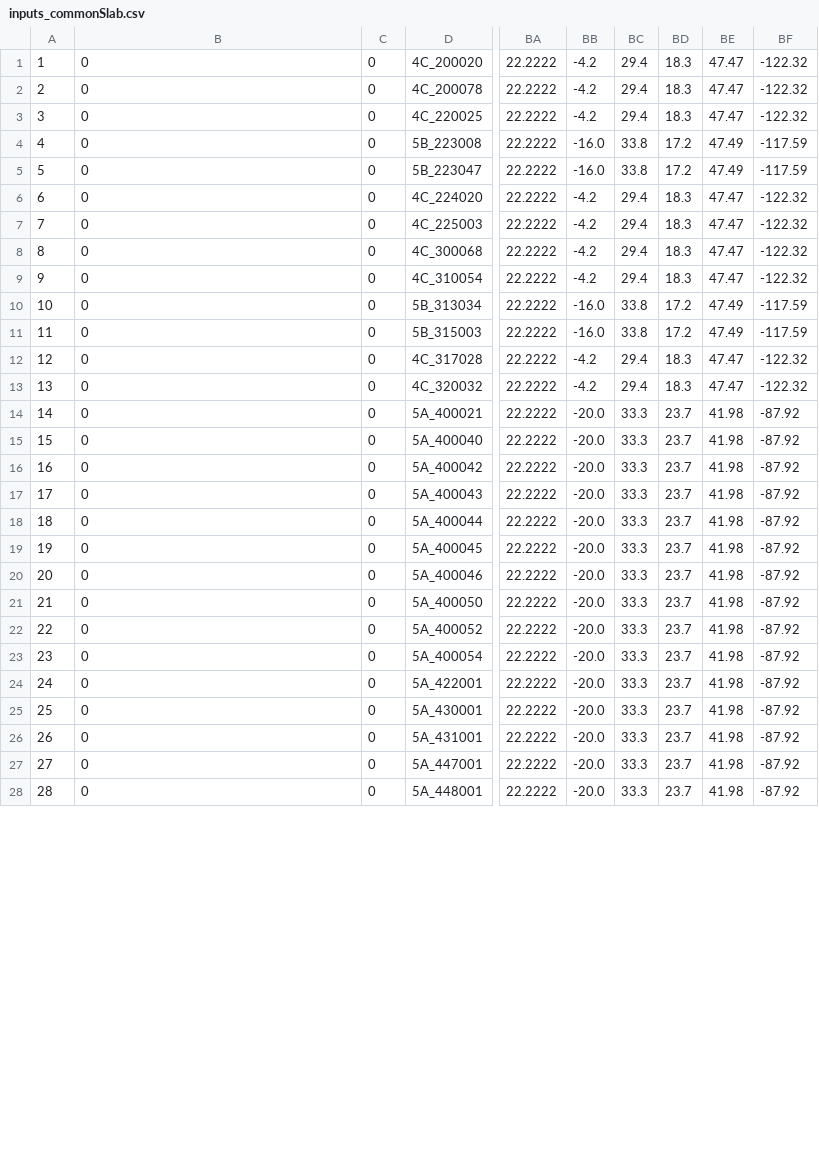
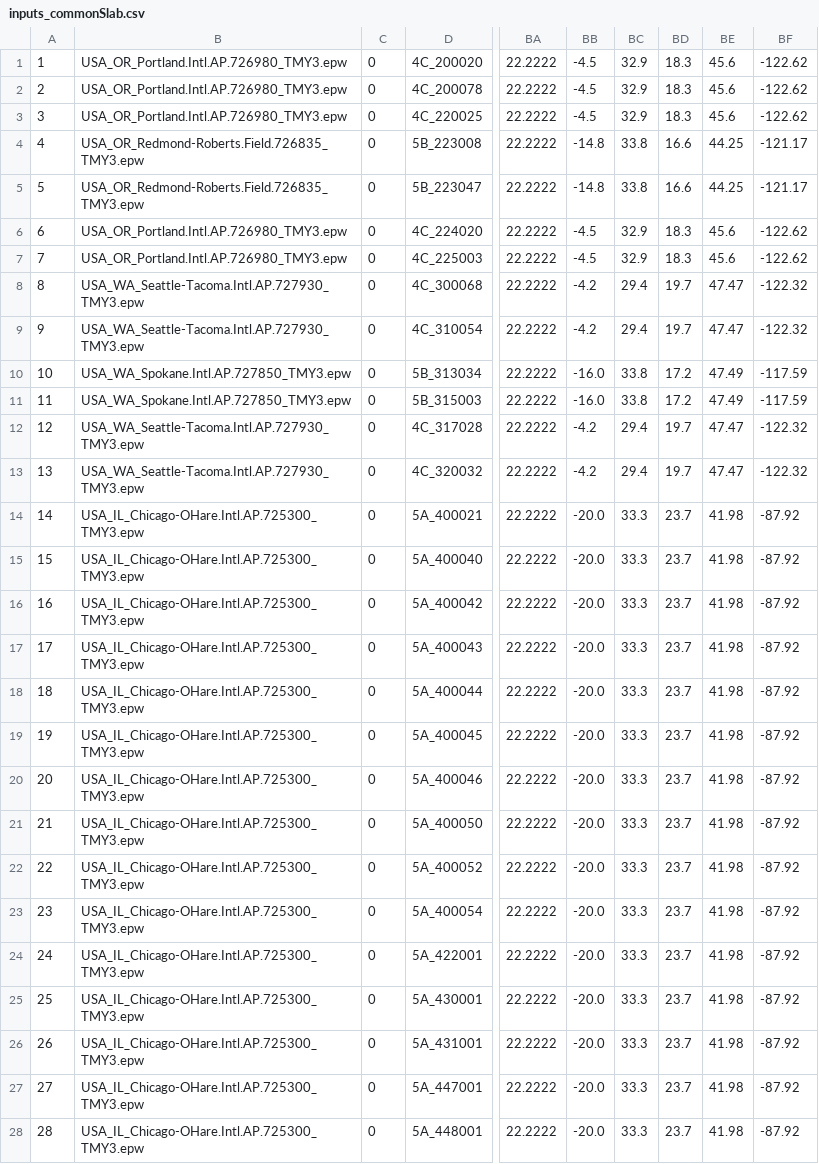
Before and after one commit to EcotopeResearch/DOE_LRMF, a CSV file: DCI_to_EnergyPlus/inputs_commonSlab.csv, drawn as a sheet; only a part is shown, gaps mark what is left out; the diff covers the shown part only; the diff names each change by its address in the sheet, - before the commit and + after, or states it on an @@ line.

```diff
--- a/DCI_to_EnergyPlus/inputs_commonSlab.csv
+++ b/DCI_to_EnergyPlus/inputs_commonSlab.csv
-B1:B3: 0
+B1:B3: USA_OR_Portland.Intl.AP.726980_TMY3.epw
-BB1:BB3: -4.2
+BB1:BB3: -4.5
-BC1:BC3: 29.4
+BC1:BC3: 32.9
-BE1:BE3: 47.47
+BE1:BE3: 45.6
-BF1:BF3: -122.32
+BF1:BF3: -122.62
-B4:B5: 0
+B4:B5: USA_OR_Redmond-Roberts.Field.726835_TMY3.epw
-BB4:BB5: -16.0
+BB4:BB5: -14.8
-BD4:BD5: 17.2
+BD4:BD5: 16.6
-BE4:BE5: 47.49
+BE4:BE5: 44.25
-BF4:BF5: -117.59
+BF4:BF5: -121.17
-B6:B7: 0
+B6:B7: USA_OR_Portland.Intl.AP.726980_TMY3.epw
-BB6:BB7: -4.2
+BB6:BB7: -4.5
-BC6:BC7: 29.4
+BC6:BC7: 32.9
-BE6:BE7: 47.47
+BE6:BE7: 45.6
-BF6:BF7: -122.32
+BF6:BF7: -122.62
-B8:B9: 0
+B8:B9: USA_WA_Seattle-Tacoma.Intl.AP.727930_TMY3.epw
-BD8:BD9: 18.3
+BD8:BD9: 19.7
-B10:B11: 0
+B10:B11: USA_WA_Spokane.Intl.AP.727850_TMY3.epw
-B12:B13: 0
+B12:B13: USA_WA_Seattle-Tacoma.Intl.AP.727930_TMY3.epw
-BD12:BD13: 18.3
+BD12:BD13: 19.7
-B14:B28: 0
+B14:B28: USA_IL_Chicago-OHare.Intl.AP.725300_TMY3.epw
```
Also changed, not shown: 13 edited cells elsewhere in this file, DCI_to_EnergyPlus/ModelingInputs20190930.csv, DCI_to_EnergyPlus/inputs_gardenBsmt.csv, 39 other files.
